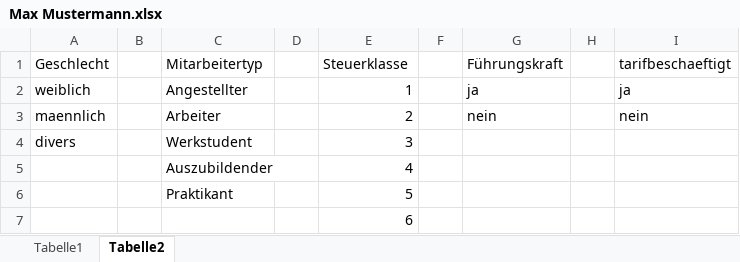
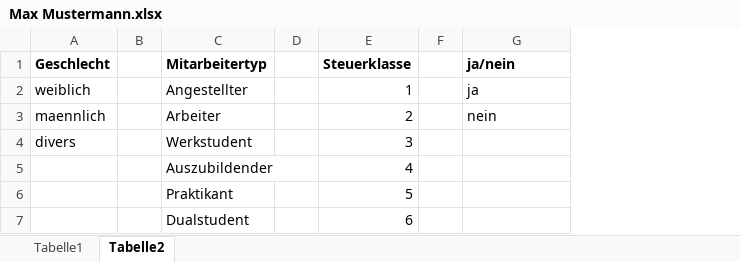
Before and after one commit to FreudenbergMax/Personalstammdatenbank, an Excel workbook: src/main/Mitarbeiterdaten/Max Mustermann.xlsx, sheet Tabelle2, drawn as a sheet; values as stored, in another font and other column widths than the file's, no borders; the diff names each change by its address in the sheet, - before the commit and + after, or states it on an @@ line.

Commit message:
Vorbereitungen für die Implementation der SV-Tabellen durchgeführt. Excel-Tabelle entsprechend vorbereitet.

```diff
--- a/src/main/Mitarbeiterdaten/Max Mustermann.xlsx (sheet Tabelle2)
+++ b/src/main/Mitarbeiterdaten/Max Mustermann.xlsx (sheet Tabelle2)
-column H, empty
-column I (tarifbeschaeftigt), rows 2-3: ja | nein
-A1 bold: off
+A1 bold: on
-C1 bold: off
+C1 bold: on
-E1 bold: off
+E1 bold: on
-G1: Führungskraft
+G1: ja/nein
-G1 bold: off
+G1 bold: on
-C7 (Mitarbeitertyp): (empty)
+C7 (Mitarbeitertyp): Dualstudent
```
Also changed, not shown: sheet Tabelle1, 5 other files.
